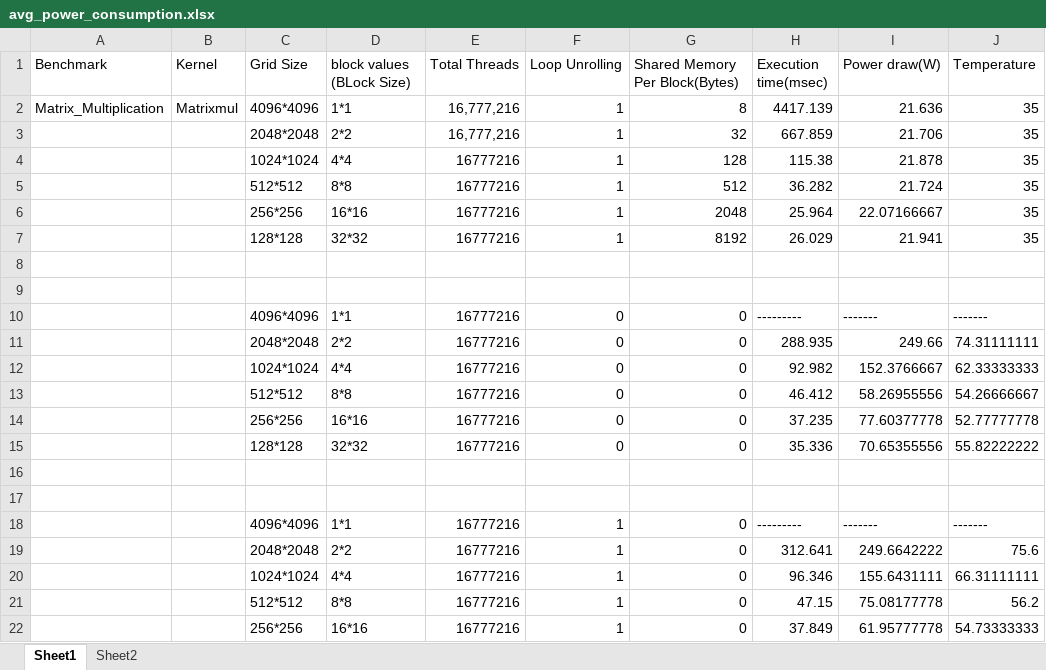
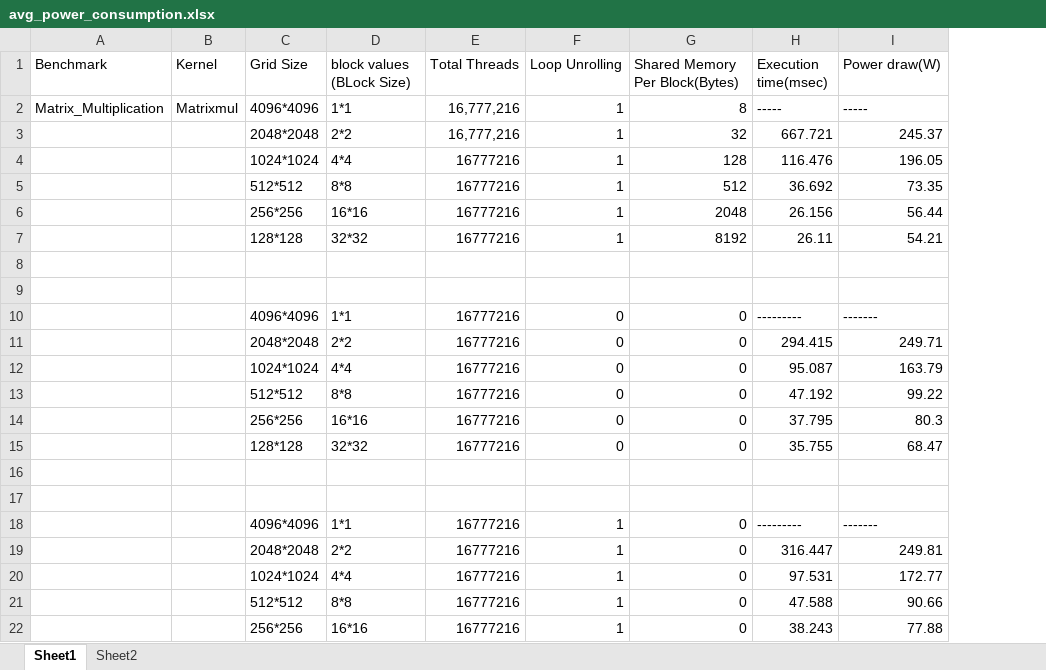
Before and after one commit to AKSrivastava28/power_optimize, an Excel workbook: avg_power_consumption.xlsx, sheet Sheet1, drawn as a sheet; only a part is shown; values as stored, in another font and other column widths than the file's, no borders; charts and pictures not drawn; the diff covers the shown part only; the diff names each change by its address in the sheet, - before the commit and + after, or states it on an @@ line.

Commit message:
new exvel

```diff
--- a/avg_power_consumption.xlsx (sheet Sheet1)
+++ b/avg_power_consumption.xlsx (sheet Sheet1)
-column J (Temperature), rows 2-22: 35 | 35 | 35 | 35 | 35 | 35 |  |  | ------- | 74.31111111 | 62.33333333 | 54.26666667 | 52.77777778 | 55.82222222 |  |  | ------- | 75.6 | 66.31111111 | 56.2 | 54.73333333
-H2 (Execution time(msec)): 4417.139
+H2 (Execution time(msec)): -----
-I2 (Power draw(W)): 21.636
+I2 (Power draw(W)): -----
-H3 (Execution time(msec)): 667.859
+H3 (Execution time(msec)): 667.721
-I3 (Power draw(W)): 21.706
+I3 (Power draw(W)): 245.37
-H4 (Execution time(msec)): 115.38
+H4 (Execution time(msec)): 116.476
-I4 (Power draw(W)): 21.878
+I4 (Power draw(W)): 196.05
-H5 (Execution time(msec)): 36.282
+H5 (Execution time(msec)): 36.692
-I5 (Power draw(W)): 21.724
+I5 (Power draw(W)): 73.35
-H6 (Execution time(msec)): 25.964
+H6 (Execution time(msec)): 26.156
-I6 (Power draw(W)): 22.07166667
+I6 (Power draw(W)): 56.44
-H7 (Execution time(msec)): 26.029
+H7 (Execution time(msec)): 26.11
-I7 (Power draw(W)): 21.941
+I7 (Power draw(W)): 54.21
-H11 (Execution time(msec)): 288.935
+H11 (Execution time(msec)): 294.415
-I11 (Power draw(W)): 249.66
+I11 (Power draw(W)): 249.71
-H12 (Execution time(msec)): 92.982
+H12 (Execution time(msec)): 95.087
-I12 (Power draw(W)): 152.3766667
+I12 (Power draw(W)): 163.79
-H13 (Execution time(msec)): 46.412
+H13 (Execution time(msec)): 47.192
-I13 (Power draw(W)): 58.26955556
+I13 (Power draw(W)): 99.22
-H14 (Execution time(msec)): 37.235
+H14 (Execution time(msec)): 37.795
-I14 (Power draw(W)): 77.60377778
+I14 (Power draw(W)): 80.3
-H15 (Execution time(msec)): 35.336
+H15 (Execution time(msec)): 35.755
-I15 (Power draw(W)): 70.65355556
+I15 (Power draw(W)): 68.47
-H19 (Execution time(msec)): 312.641
+H19 (Execution time(msec)): 316.447
-I19 (Power draw(W)): 249.6642222
+I19 (Power draw(W)): 249.81
-H20 (Execution time(msec)): 96.346
+H20 (Execution time(msec)): 97.531
-I20 (Power draw(W)): 155.6431111
+I20 (Power draw(W)): 172.77
-H21 (Execution time(msec)): 47.15
+H21 (Execution time(msec)): 47.588
-I21 (Power draw(W)): 75.08177778
+I21 (Power draw(W)): 90.66
-H22 (Execution time(msec)): 37.849
+H22 (Execution time(msec)): 38.243
-I22 (Power draw(W)): 61.95777778
+I22 (Power draw(W)): 77.88
```
Also changed, not shown: 34 edited cells elsewhere in this sheet, charts or pictures.
